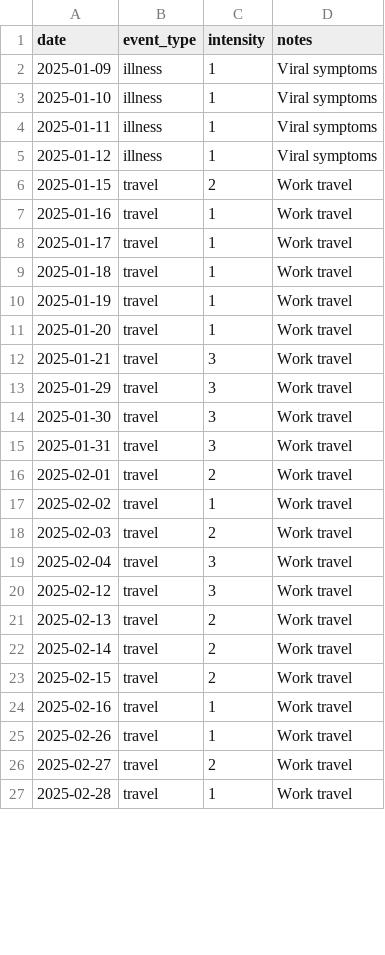
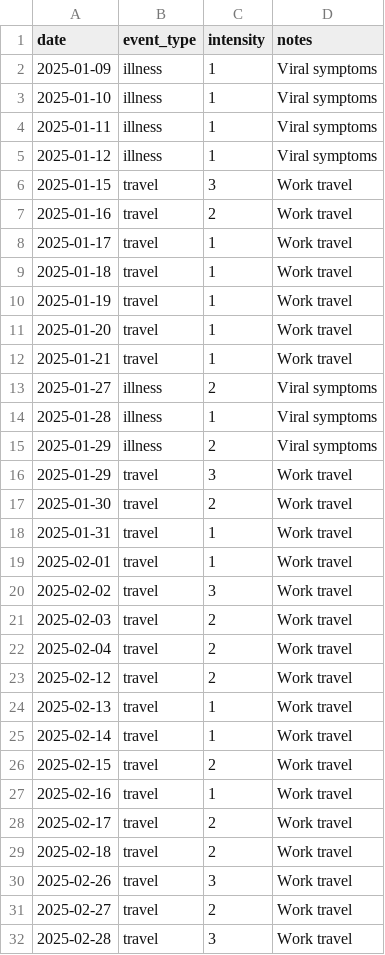
Before and after one commit to suday95/Elyx_hack, a CSV file: elyx/data/events.csv, drawn as a sheet; only a part is shown; the diff covers the shown part only.

```diff
--- a/elyx/data/events.csv
+++ b/elyx/data/events.csv
@@ -5,4 +5,4 @@ date,event_type,intensity,notes
 2025-01-12,illness,1,Viral symptoms
-2025-01-15,travel,2,Work travel
-2025-01-16,travel,1,Work travel
+2025-01-15,travel,3,Work travel
+2025-01-16,travel,2,Work travel
 2025-01-17,travel,1,Work travel
@@ -11,17 +11,22 @@ date,event_type,intensity,notes
 2025-01-20,travel,1,Work travel
-2025-01-21,travel,3,Work travel
+2025-01-21,travel,1,Work travel
+2025-01-27,illness,2,Viral symptoms
+2025-01-28,illness,1,Viral symptoms
+2025-01-29,illness,2,Viral symptoms
 2025-01-29,travel,3,Work travel
-2025-01-30,travel,3,Work travel
-2025-01-31,travel,3,Work travel
-2025-02-01,travel,2,Work travel
-2025-02-02,travel,1,Work travel
+2025-01-30,travel,2,Work travel
+2025-01-31,travel,1,Work travel
+2025-02-01,travel,1,Work travel
+2025-02-02,travel,3,Work travel
 2025-02-03,travel,2,Work travel
-2025-02-04,travel,3,Work travel
-2025-02-12,travel,3,Work travel
-2025-02-13,travel,2,Work travel
-2025-02-14,travel,2,Work travel
+2025-02-04,travel,2,Work travel
+2025-02-12,travel,2,Work travel
+2025-02-13,travel,1,Work travel
+2025-02-14,travel,1,Work travel
 2025-02-15,travel,2,Work travel
 2025-02-16,travel,1,Work travel
-2025-02-26,travel,1,Work travel
+2025-02-17,travel,2,Work travel
+2025-02-18,travel,2,Work travel
+2025-02-26,travel,3,Work travel
 2025-02-27,travel,2,Work travel
-2025-02-28,travel,1,Work travel
+2025-02-28,travel,3,Work travel
```
Also changed, not shown: 28 added rows and 55 edited cells elsewhere in this file, data/chats.csv, elyx/data/fitness.csv, 10 other files.
